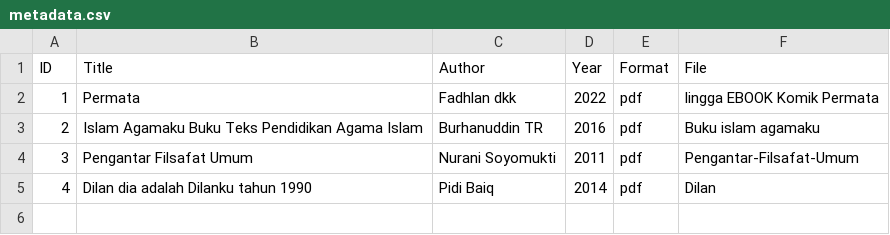
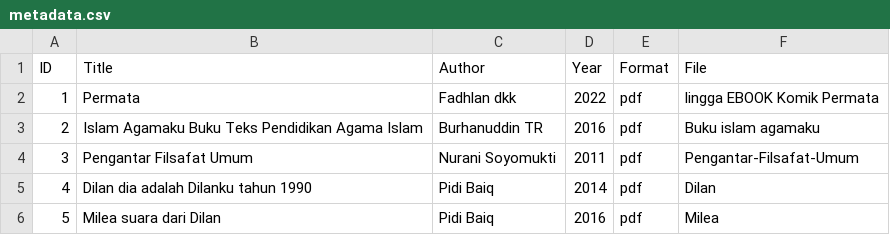
Before and after one commit to yuniartapamungkas/digitallibraryy, a CSV file: metadata/metadata.csv, drawn as a sheet; the diff names each change by its address in the sheet, - before the commit and + after, or states it on an @@ line.

Commit message:
Update metadata.csv

```diff
--- a/metadata/metadata.csv
+++ b/metadata/metadata.csv
+row 6: 5 | Milea suara dari Dilan | Pidi Baiq | 2016 | pdf | Milea
```
